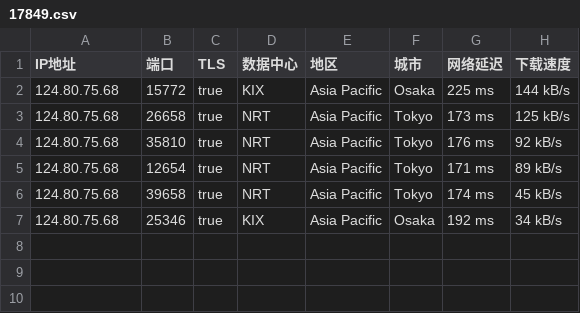
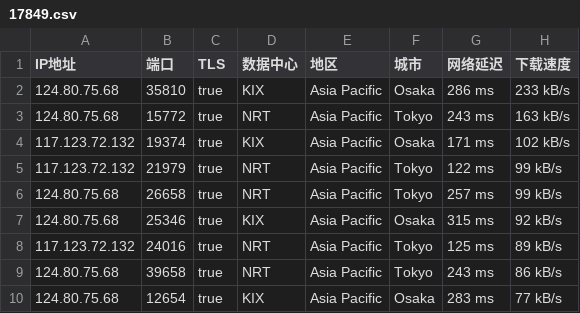
Before and after one commit to o2sky/yxip, a CSV file: ct/17849.csv, drawn as a sheet.

```diff
--- a/ct/17849.csv
+++ b/ct/17849.csv
@@ -1,7 +1,10 @@
 IP地址,端口,TLS,数据中心,地区,城市,网络延迟,下载速度
-124.80.75.68,15772,true,KIX,Asia Pacific,Osaka,225 ms,144 kB/s
-124.80.75.68,26658,true,NRT,Asia Pacific,Tokyo,173 ms,125 kB/s
-124.80.75.68,35810,true,NRT,Asia Pacific,Tokyo,176 ms,92 kB/s
-124.80.75.68,12654,true,NRT,Asia Pacific,Tokyo,171 ms,89 kB/s
-124.80.75.68,39658,true,NRT,Asia Pacific,Tokyo,174 ms,45 kB/s
-124.80.75.68,25346,true,KIX,Asia Pacific,Osaka,192 ms,34 kB/s
+124.80.75.68,35810,true,KIX,Asia Pacific,Osaka,286 ms,233 kB/s
+124.80.75.68,15772,true,NRT,Asia Pacific,Tokyo,243 ms,163 kB/s
+117.123.72.132,19374,true,KIX,Asia Pacific,Osaka,171 ms,102 kB/s
+117.123.72.132,21979,true,NRT,Asia Pacific,Tokyo,122 ms,99 kB/s
+124.80.75.68,26658,true,NRT,Asia Pacific,Tokyo,257 ms,99 kB/s
+124.80.75.68,25346,true,KIX,Asia Pacific,Osaka,315 ms,92 kB/s
+117.123.72.132,24016,true,NRT,Asia Pacific,Tokyo,125 ms,89 kB/s
+124.80.75.68,39658,true,NRT,Asia Pacific,Tokyo,243 ms,86 kB/s
+124.80.75.68,12654,true,KIX,Asia Pacific,Osaka,283 ms,77 kB/s
```
Also changed, not shown: ct/16509.csv, ct/31898.csv, 2 other files.
